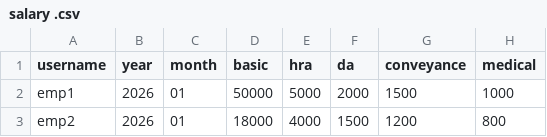
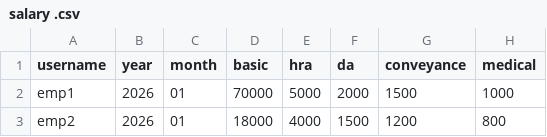
Before and after one commit to hescomsalary1-sudo/salary-data, a CSV file: salary .csv, drawn as a sheet; only a part is shown; the diff names each change by its address in the sheet, - before the commit and + after, or states it on an @@ line.

Commit message:
Update salary .csv

```diff
--- a/salary .csv
+++ b/salary .csv
-D2 (basic): 50000
+D2 (basic): 70000
```
